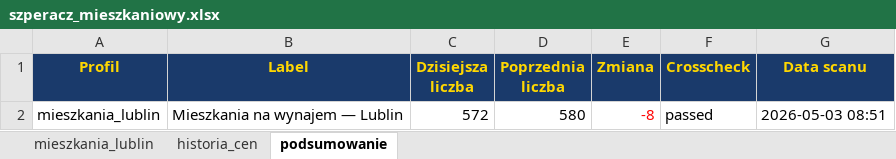
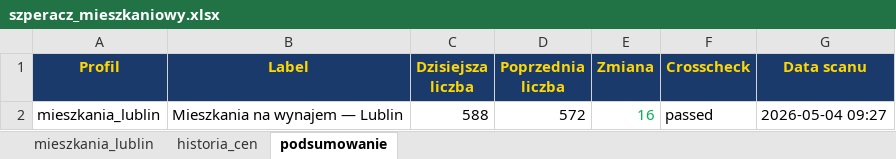
Before and after one commit to Bonaventura-EW/SZPERACZ-MIESZKANIOWY, an Excel workbook: data/szperacz_mieszkaniowy.xlsx, sheet podsumowanie, drawn as a sheet; values as stored, in another font and other column widths than the file's, no borders; the diff names each change by its address in the sheet, - before the commit and + after, or states it on an @@ line.

```diff
--- a/data/szperacz_mieszkaniowy.xlsx (sheet podsumowanie)
+++ b/data/szperacz_mieszkaniowy.xlsx (sheet podsumowanie)
-C2 (Dzisiejsza liczba): 572
+C2 (Dzisiejsza liczba): 588
-D2 (Poprzednia liczba): 580
+D2 (Poprzednia liczba): 572
-E2 (Zmiana): -8
+E2 (Zmiana): 16
-E2 text colour: #FF0000
+E2 text colour: #00B050
-G2 (Data scanu): 2026-05-03 08:51
+G2 (Data scanu): 2026-05-04 09:27
```
Also changed, not shown: sheet mieszkania_lublin, sheet historia_cen, 3 other files.
